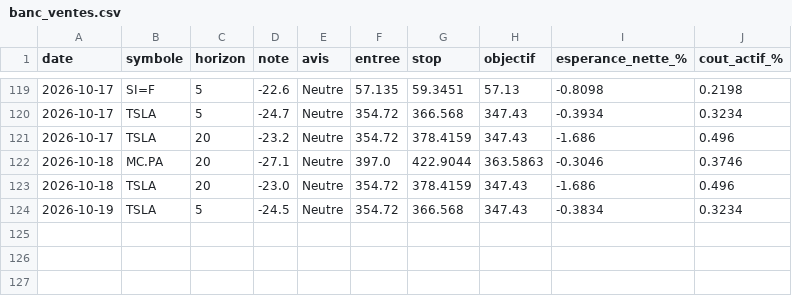
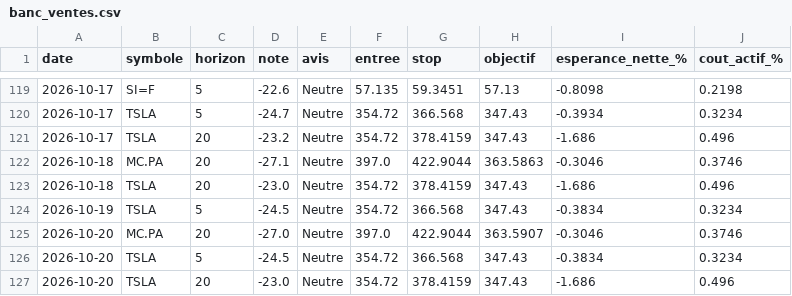
Before and after one commit to David-GNLF/marketlab, a CSV file: data_local/banc_ventes.csv, drawn as a sheet; only a part is shown, gaps mark what is left out.

```diff
--- a/data_local/banc_ventes.csv
+++ b/data_local/banc_ventes.csv
@@ -124 +124,4 @@ date,symbole,horizon,note,avis,entree,stop,objectif,esperance_nette_%,cout_actif
 2026-10-19,TSLA,5,-24.5,Neutre,354.72,366.568,347.43,-0.3834,0.3234
+2026-10-20,MC.PA,20,-27.0,Neutre,397.0,422.9044,363.5907,-0.3046,0.3746
+2026-10-20,TSLA,5,-24.5,Neutre,354.72,366.568,347.43,-0.3834,0.3234
+2026-10-20,TSLA,20,-23.0,Neutre,354.72,378.4159,347.43,-1.686,0.496
```
Also changed, not shown: data_local/journal_chaine.csv, data_local/sauts_mesures.csv, 11 other files.
